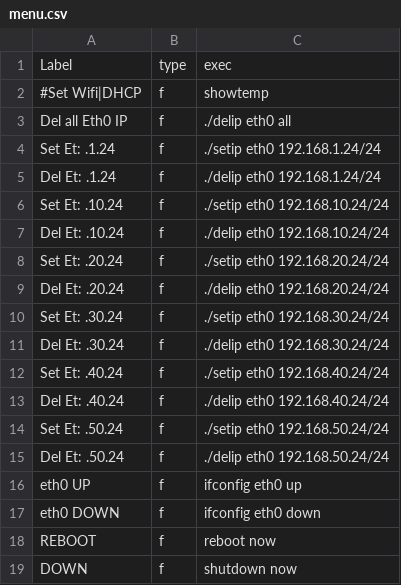
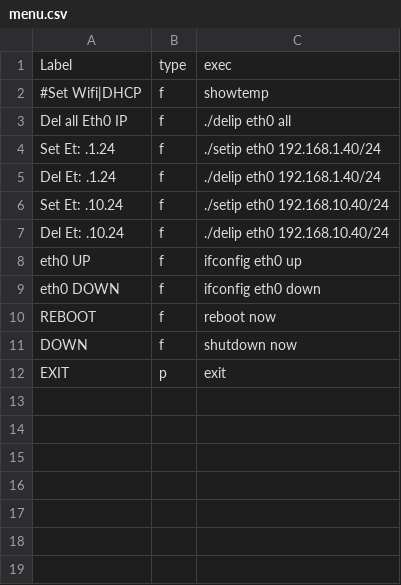
Before and after one commit to rkotrys/rpi0, a CSV file: menu.csv, drawn as a sheet.

```diff
--- a/menu.csv
+++ b/menu.csv
@@ -3,14 +3,6 @@ Label,type,exec
 Del all Eth0 IP,f,./delip eth0 all
-Set Et: .1.24,f,./setip eth0 192.168.1.24/24
-Del Et: .1.24,f,./delip eth0 192.168.1.24/24
-Set Et: .10.24,f,./setip eth0 192.168.10.24/24
-Del Et: .10.24,f,./delip eth0 192.168.10.24/24
-Set Et: .20.24,f,./setip eth0 192.168.20.24/24
-Del Et: .20.24,f,./delip eth0 192.168.20.24/24
-Set Et: .30.24,f,./setip eth0 192.168.30.24/24
-Del Et: .30.24,f,./delip eth0 192.168.30.24/24
-Set Et: .40.24,f,./setip eth0 192.168.40.24/24
-Del Et: .40.24,f,./delip eth0 192.168.40.24/24
-Set Et: .50.24,f,./setip eth0 192.168.50.24/24
-Del Et: .50.24,f,./delip eth0 192.168.50.24/24
+Set Et: .1.24,f,./setip eth0 192.168.1.40/24
+Del Et: .1.24,f,./delip eth0 192.168.1.40/24
+Set Et: .10.24,f,./setip eth0 192.168.10.40/24
+Del Et: .10.24,f,./delip eth0 192.168.10.40/24
 eth0 UP,f,ifconfig eth0 up
@@ -19 +11,2 @@ REBOOT,f,reboot now
 DOWN,f,shutdown now
+EXIT,p,exit
```
Also changed, not shown: 1 other file.
